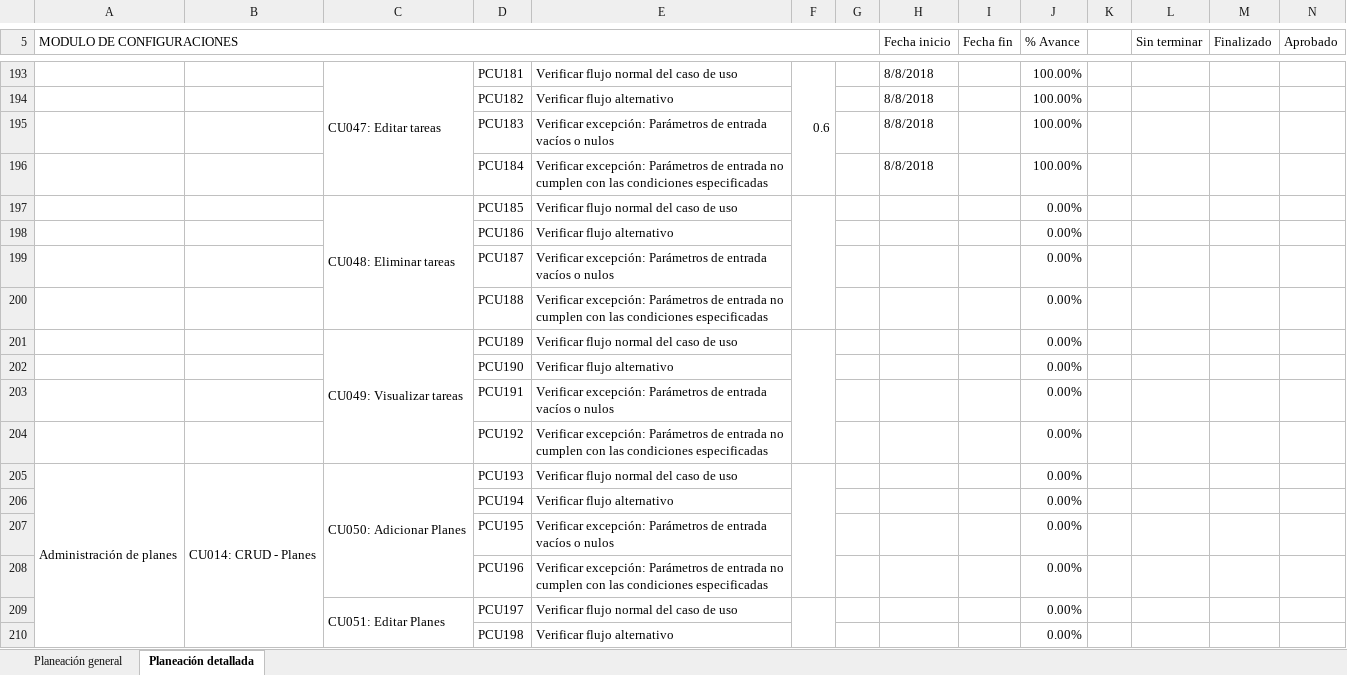
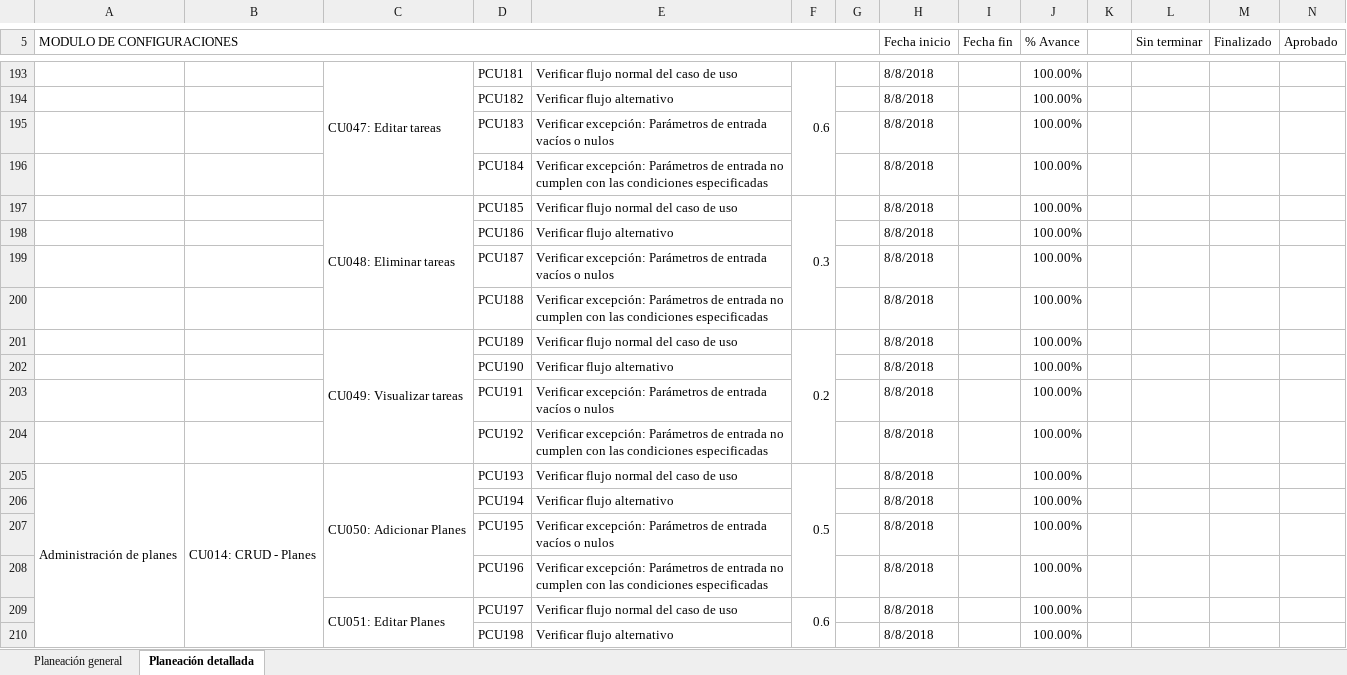
Before and after one commit to jchavez5/CMMS, an Excel workbook: 1 Planeación de casos de pruebas CMMS(Recuperado automáticamente).xlsx, sheet Planeación detallada, drawn as a sheet; only a part is shown, gaps mark what is left out; values as stored, in another font and other column widths than the file's, no cell formats; the diff covers the shown part only; the diff names each change by its address in the sheet, - before the commit and + after, or states it on an @@ line.

Commit message:
casos de prueba viernes 10 de agosto

```diff
--- a/1 Planeación de casos de pruebas CMMS(Recuperado automáticamente).xlsx (sheet Planeación detallada)
+++ b/1 Planeación de casos de pruebas CMMS(Recuperado automáticamente).xlsx (sheet Planeación detallada)
-F197: (empty)
+F197: 0.3
-H197:H210 (Fecha inicio): (empty)
+H197:H210 (Fecha inicio): 8/8/2018
-J197:J210 (% Avance): 0.00%
+J197:J210 (% Avance): 100.00%
-F201: (empty)
+F201: 0.2
-F205: (empty)
+F205: 0.5
-F209: (empty)
+F209: 0.6
```
Also changed, not shown: 34 edited cells elsewhere in this sheet, sheet Planeación general, cell formats, 2 other files.
